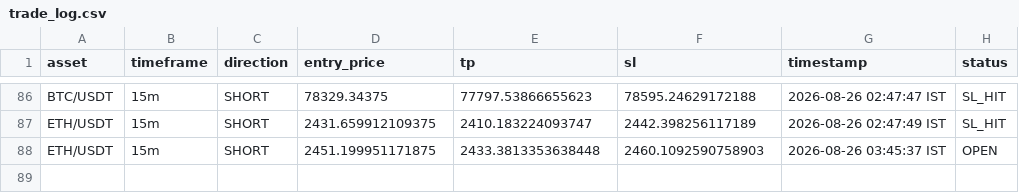
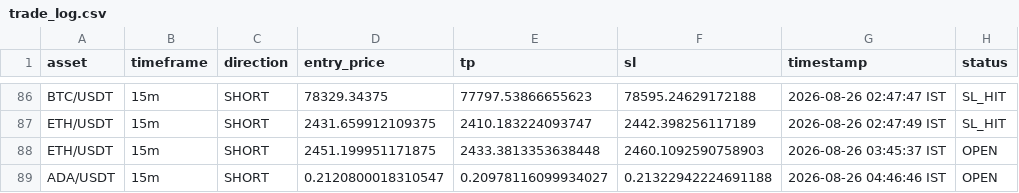
Before and after one commit to deepak3039/ai-trading-scanner, a CSV file: trade_log.csv, drawn as a sheet; only a part is shown, gaps mark what is left out.

```diff
--- a/trade_log.csv
+++ b/trade_log.csv
@@ -88 +88,2 @@ ETH/USDT,15m,SHORT,2431.659912109375,2410.183224093747,2442.398256117189,2026-08
 ETH/USDT,15m,SHORT,2451.199951171875,2433.3813353638448,2460.1092590758903,2026-08-26 03:45:37 IST,OPEN
+ADA/USDT,15m,SHORT,0.2120800018310547,0.20978116099934027,0.21322942224691188,2026-08-26 04:46:46 IST,OPEN
```
